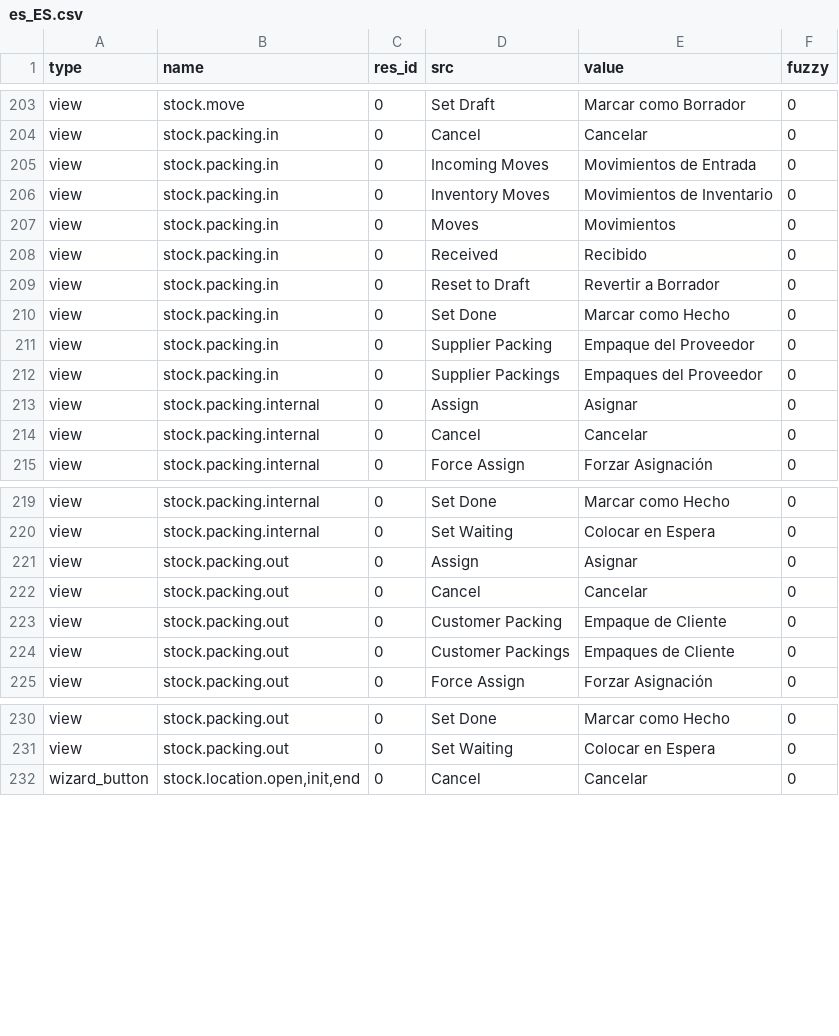
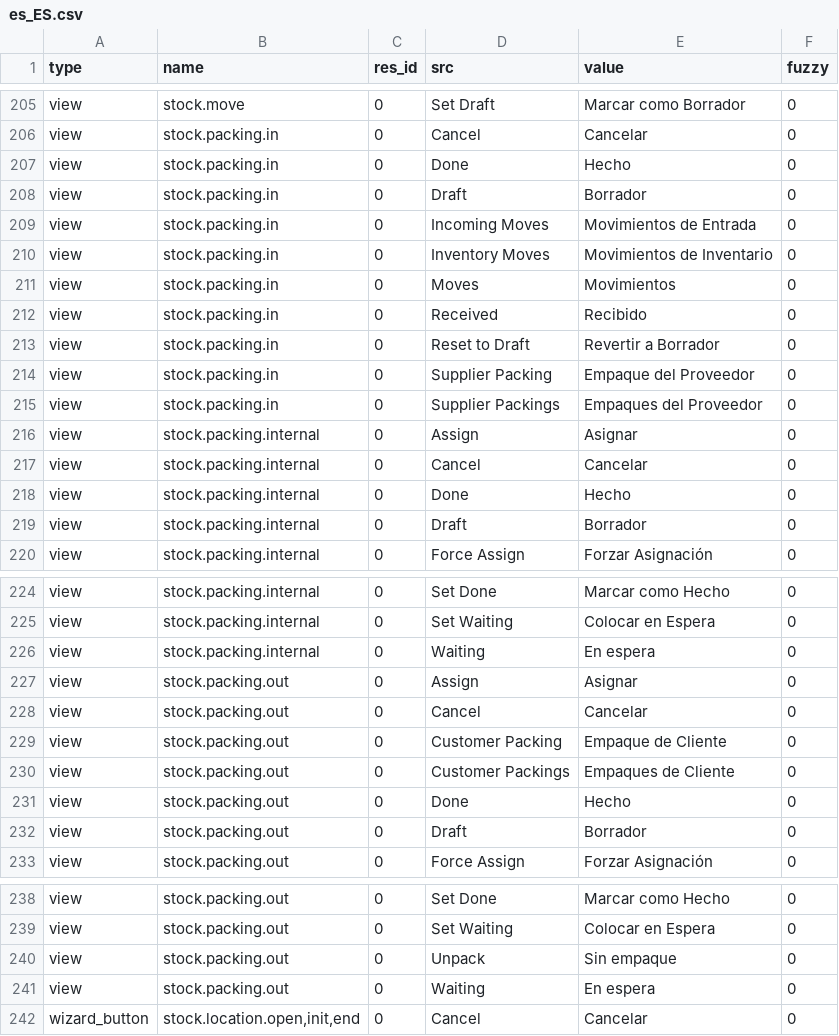
Before and after one commit to hiaselhans/stock, a CSV file: es_ES.csv, drawn as a sheet; only a part is shown, gaps mark what is left out; removed rows and columns are numbered as before the commit, all else as after; the diff covers the shown part only; the diff names each change by its address in the sheet, - before the commit and + after, or states it on an @@ line.

Commit message:
Updating spanish translation

```diff
--- a/es_ES.csv
+++ b/es_ES.csv
+row 207: view | stock.packing.in | 0 | Done | Hecho | 0
+row 208: view | stock.packing.in | 0 | Draft | Borrador | 0
-row 210: view | stock.packing.in | 0 | Set Done | Marcar como Hecho | 0
+row 218: view | stock.packing.internal | 0 | Done | Hecho | 0
+row 219: view | stock.packing.internal | 0 | Draft | Borrador | 0
+row 226: view | stock.packing.internal | 0 | Waiting | En espera | 0
+row 231: view | stock.packing.out | 0 | Done | Hecho | 0
+row 232: view | stock.packing.out | 0 | Draft | Borrador | 0
+row 240: view | stock.packing.out | 0 | Unpack | Sin empaque | 0
+row 241: view | stock.packing.out | 0 | Waiting | En espera | 0
```
Also changed, not shown: 2 added rows, 2 moved rows and 4 edited cells elsewhere in this file.
